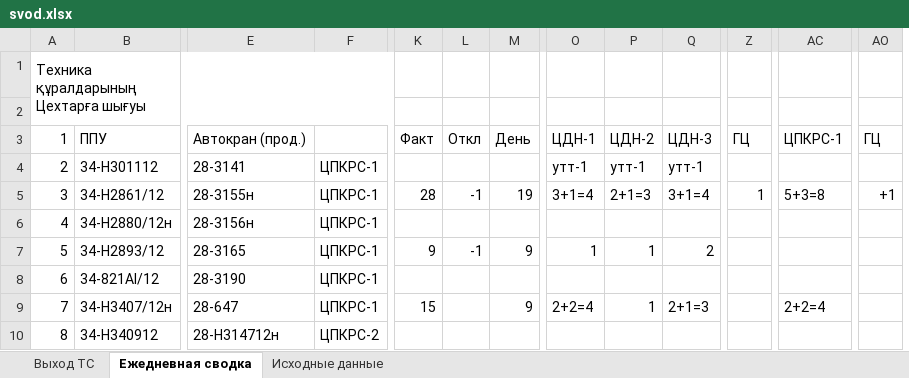
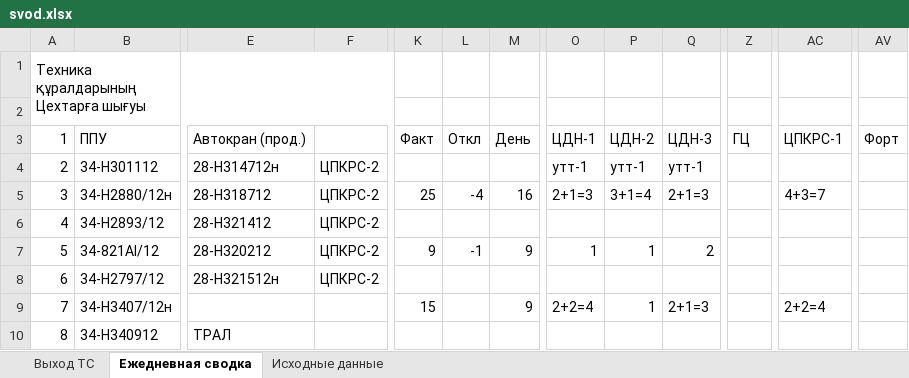
Before and after one commit to aura2889/summary, an Excel workbook: archive/2026-11-08/svod.xlsx, sheet Ежедневная сводка, drawn as a sheet; only a part is shown, gaps mark what is left out; values as stored, in another font and other column widths than the file's, no cell formats; removed rows and columns are numbered as before the commit, all else as after; the diff covers the shown part only; the diff names each change by its address in the sheet, - before the commit and + after, or states it on an @@ line.

```diff
--- a/archive/2026-11-08/svod.xlsx (sheet Ежедневная сводка)
+++ b/archive/2026-11-08/svod.xlsx (sheet Ежедневная сводка)
-column AO, rows 3-5: ГЦ |  | +1
+column AV, row 3: Форт
-E4: 28-3141
+E4: 28-H314712н
-F4:F8: ЦПКРС-1
+F4:F8: ЦПКРС-2
-B5: 34-Н2861/12
+B5: 34-Н2880/12н
-E5: 28-3155н
+E5: 28-H318712
-K5: 28
+K5: 25
-L5: -1
+L5: -4
-M5: 19
+M5: 16
-O5: 3+1=4
+O5: 2+1=3
-P5: 2+1=3
+P5: 3+1=4
-Q5: 3+1=4
+Q5: 2+1=3
-Z5: 1
+Z5: (empty)
-AC5: 5+3=8
+AC5: 4+3=7
-B6: 34-Н2880/12н
+B6: 34-Н2893/12
-E6: 28-3156н
+E6: 28-H321412
-B7: 34-Н2893/12
+B7: 34-821АІ/12
-E7: 28-3165
+E7: 28-Н320212
-B8: 34-821АІ/12
+B8: 34-Н2797/12
-E8: 28-3190
+E8: 28-Н321512н
-E9: 28-647
+E9: (empty)
-F9: ЦПКРС-1
+F9: (empty)
-E10: 28-H314712н
+E10: ТРАЛ
-F10: ЦПКРС-2
+F10: (empty)
```
Also changed, not shown: 1 added row, 1 removed row and 430 edited cells elsewhere in this sheet, sheet Исходные данные, sheet Выход ТС, cell formats, formulas that keep their value, raw/BUS.xlsx, 8 other files.
